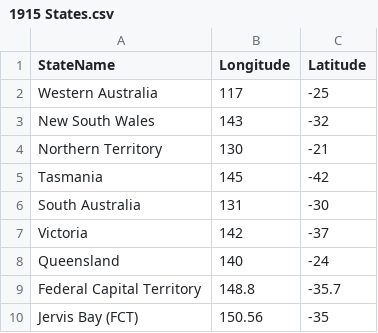
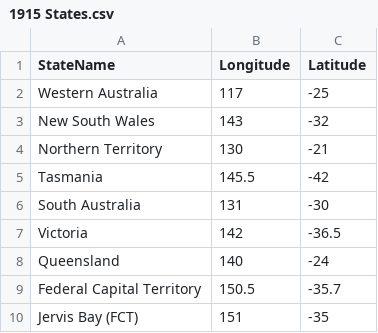
Before and after one commit to AndyArch11/Australian-Colonisation, a CSV file: data/1915 States.csv, drawn as a sheet.

```diff
--- a/data/1915 States.csv
+++ b/data/1915 States.csv
@@ -4,7 +4,7 @@ New South Wales,143,-32
 Northern Territory,130,-21
-Tasmania,145,-42
+Tasmania,145.5,-42
 South Australia,131,-30
-Victoria,142,-37
+Victoria,142,-36.5
 Queensland,140,-24
-Federal Capital Territory,148.8,-35.7
-Jervis Bay (FCT),150.56,-35
+Federal Capital Territory,150.5,-35.7
+Jervis Bay (FCT),151,-35
```
Also changed, not shown: data/1911 States.csv, data/1927 States.csv, 21 other files.
